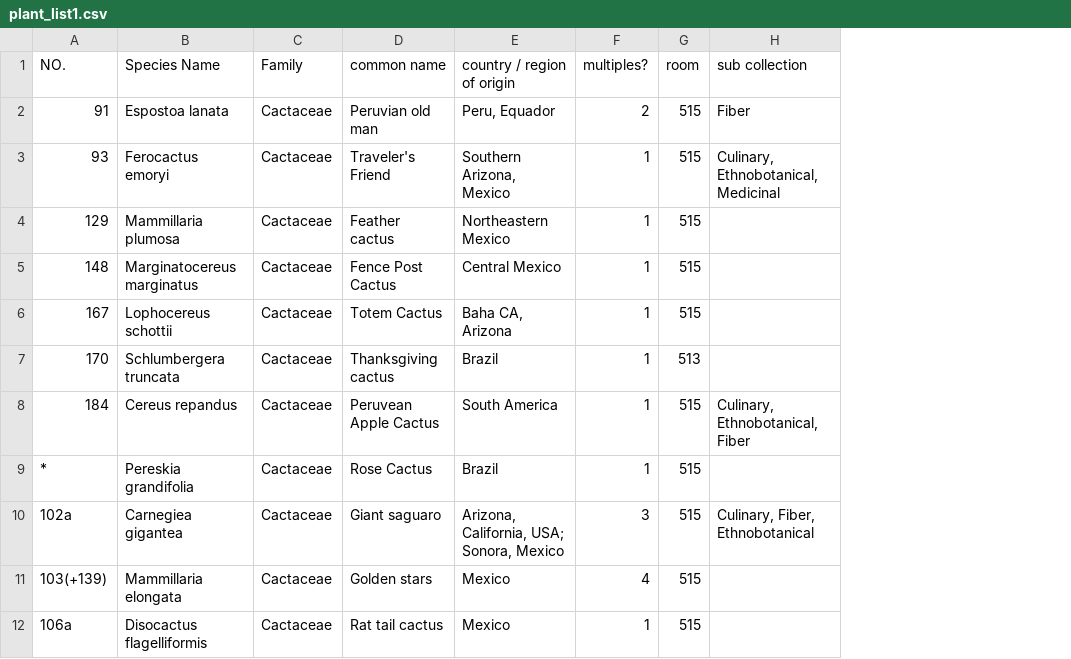
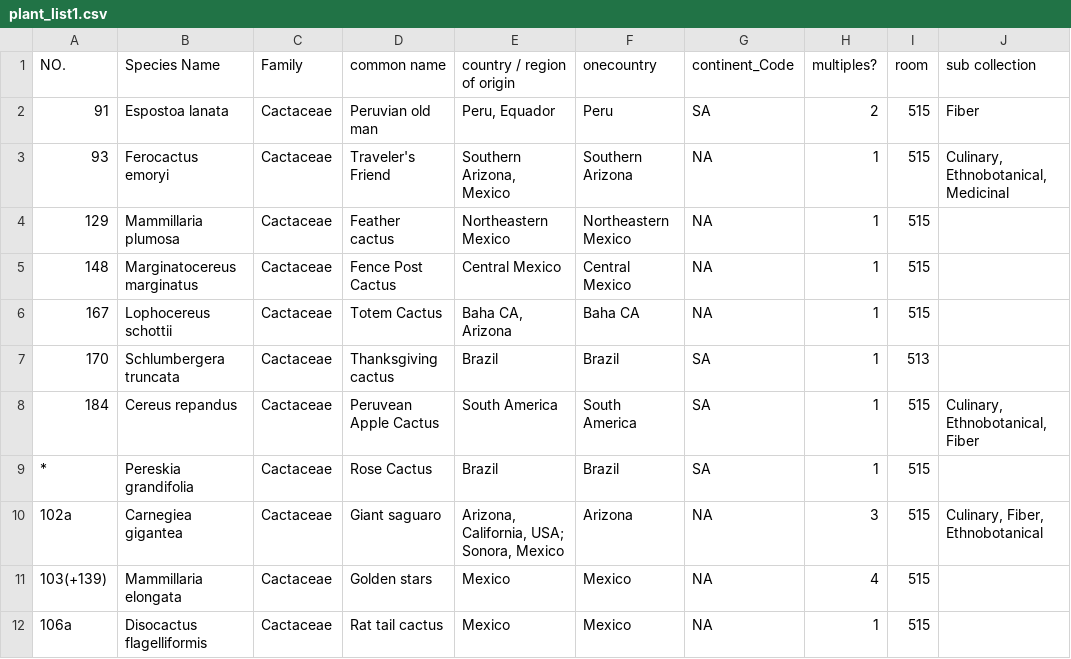
Before and after one commit to isibbers/isibbers.github.io, a CSV file: ghViZ/plant_list1.csv, drawn as a sheet; only a part is shown; the diff names each change by its address in the sheet, - before the commit and + after, or states it on an @@ line.

Commit message:
Update plant_list1.csv

```diff
--- a/ghViZ/plant_list1.csv
+++ b/ghViZ/plant_list1.csv
+column F (onecountry), rows 2-12: Peru | Southern Arizona | Northeastern Mexico | Central Mexico | Baha CA | Brazil | South America | Brazil | Arizona | Mexico | Mexico
+column G (continent_Code), rows 2-12: SA | NA | NA | NA | NA | SA | SA | SA | NA | NA | NA
```
